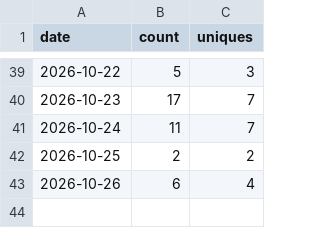
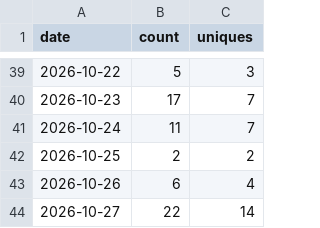
Before and after one commit to slantis/magic-tools, a CSV file: clones.csv, drawn as a sheet; only a part is shown, gaps mark what is left out.

```diff
--- a/clones.csv
+++ b/clones.csv
@@ -43 +43,2 @@ date,count,uniques
 2026-10-26,6,4
+2026-10-27,22,14
```
Also changed, not shown: paths.csv, referrers.csv, 3 other files.
